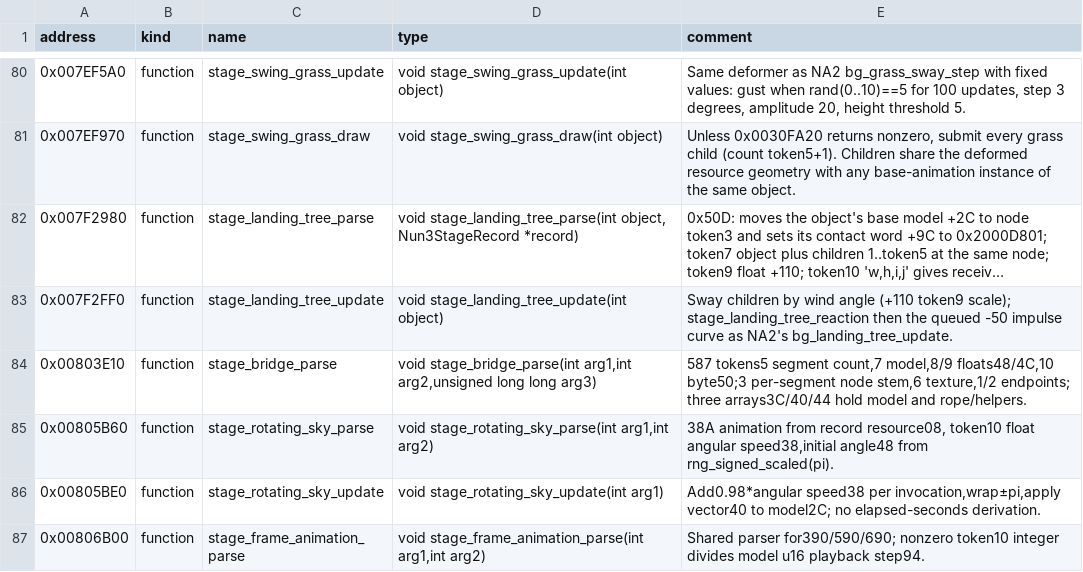
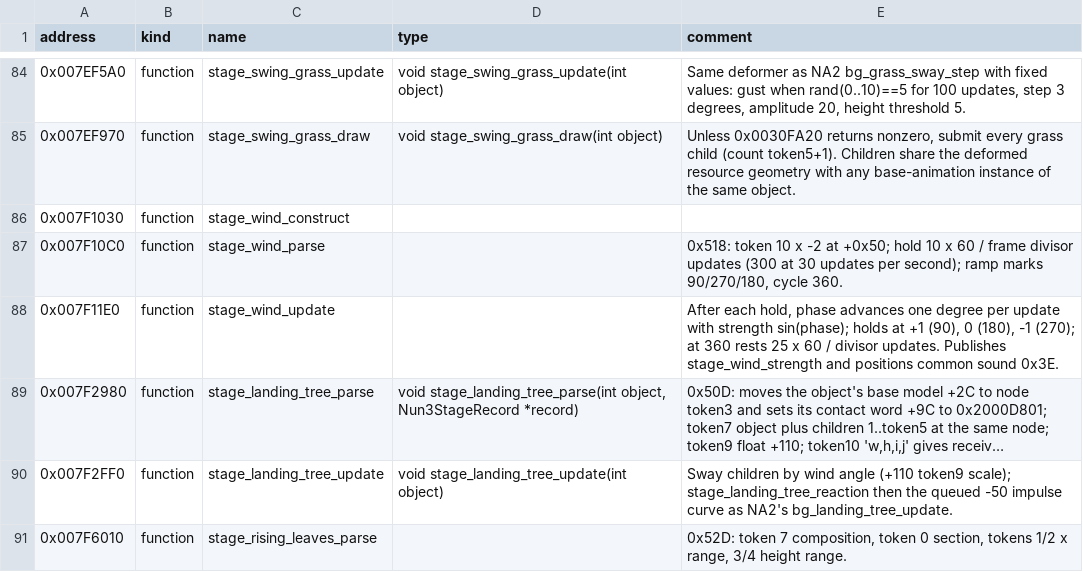
Before and after one commit to solid1353/UN-Workshop, a TSV file: reverse_engineering/annotations/NUN3/BATTLE.BIN/symbols.tsv, drawn as a sheet; only a part is shown, gaps mark what is left out; the shorter side is filled out with more unchanged rows; long unchanged cells end in …; the diff covers the shown part only; the diff names each change by its address in the sheet, - before the commit and + after, or states it on an @@ line.

Commit message:
Record NUN3's S01 stage behavior: the noren sway and its sine table, wind and flying leaves, rising leaves, breakable receivers, transparent-pillar fading, the lighting record without a colour, rotating-sky speed, the per-scene render coefficients and the far-animation flag

```diff
--- a/reverse_engineering/annotations/NUN3/BATTLE.BIN/symbols.tsv
+++ b/reverse_engineering/annotations/NUN3/BATTLE.BIN/symbols.tsv
+row 86: 0x007F1030 | function | stage_wind_construct
+row 87: 0x007F10C0 | function | stage_wind_parse |  | 0x518: token 10 x -2 at +0x50; hold 10 x 60 / frame divisor updates (300 at 30 updates per second); ramp marks 90/270/180, cycle 360.
+row 88: 0x007F11E0 | function | stage_wind_update |  | After each hold, phase advances one degree per update with strength sin(phase); holds at +1 (90), 0 (180), -1 (270); at 360 rests 25 x 60 / divisor updates. Publishes stage_wind_strength and positions common sound 0x3E.
+row 91: 0x007F6010 | function | stage_rising_leaves_parse |  | 0x52D: token 7 composition, token 0 section, tokens 1/2 x range, 3/4 height range.
```
Also changed, not shown: 13 added rows elsewhere in this file, reverse_engineering/annotations/NUN3/SLUS_217.27/symbols.tsv, 1 other file.
